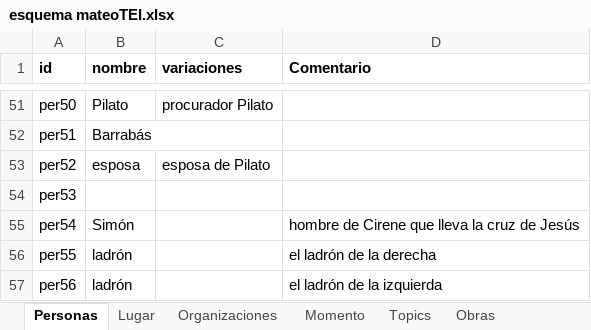
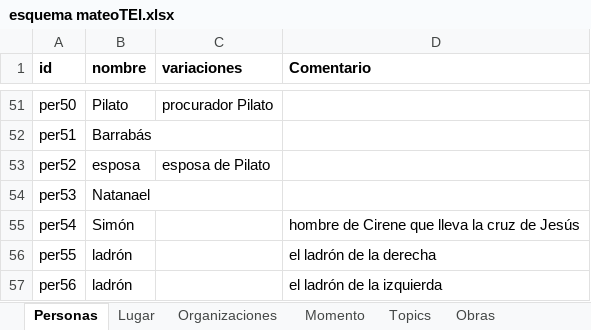
Before and after one commit to morethanbooks/XML-TEI-Bible, an Excel workbook: esquema mateoTEI.xlsx, sheet Personas, drawn as a sheet; only a part is shown, gaps mark what is left out; values as stored, in another font and other column widths than the file's, no borders; the diff names each change by its address in the sheet, - before the commit and + after, or states it on an @@ line.

```diff
--- a/esquema mateoTEI.xlsx (sheet Personas)
+++ b/esquema mateoTEI.xlsx (sheet Personas)
-B54 (nombre): (empty)
+B54 (nombre): Natanael
```
Also changed, not shown: sheet Lugar, 1 other file.
